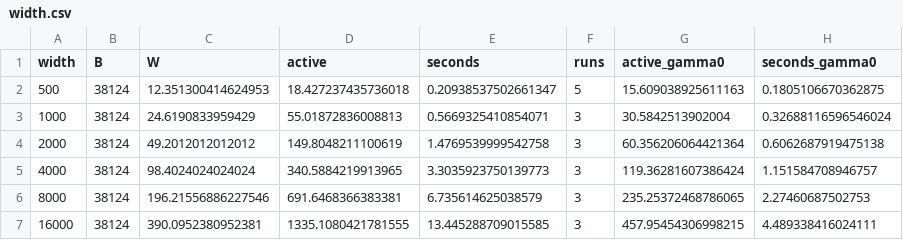
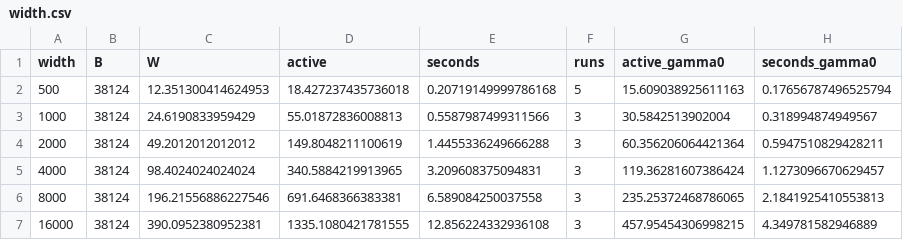
Before and after one commit to FroostySnoowman/CS-6050-GAP-2, a CSV file: knuth_plass/width.csv, drawn as a sheet.

```diff
--- a/knuth_plass/width.csv
+++ b/knuth_plass/width.csv
@@ -1,7 +1,7 @@
 width,B,W,active,seconds,runs,active_gamma0,seconds_gamma0
-500,38124,12.351300414624953,18.427237435736018,0.20938537502661347,5,15.609038925611163,0.1805106670362875
-1000,38124,24.6190833959429,55.01872836008813,0.5669325410854071,3,30.5842513902004,0.32688116596546024
-2000,38124,49.2012012012012,149.8048211100619,1.4769539999542758,3,60.356206064421364,0.6062687919475138
-4000,38124,98.4024024024024,340.5884219913965,3.3035923750139773,3,119.36281607386424,1.151584708946757
-8000,38124,196.21556886227546,691.6468366383381,6.735614625038579,3,235.25372468786065,2.27460687502753
-16000,38124,390.0952380952381,1335.1080421781555,13.445288709015585,3,457.95454306998215,4.489338416024111
+500,38124,12.351300414624953,18.427237435736018,0.20719149999786168,5,15.609038925611163,0.17656787496525794
+1000,38124,24.6190833959429,55.01872836008813,0.5587987499311566,3,30.5842513902004,0.318994874949567
+2000,38124,49.2012012012012,149.8048211100619,1.4455336249666288,3,60.356206064421364,0.5947510829428211
+4000,38124,98.4024024024024,340.5884219913965,3.209608375094831,3,119.36281607386424,1.1273096670629457
+8000,38124,196.21556886227546,691.6468366383381,6.589084250037558,3,235.25372468786065,2.1841925410553813
+16000,38124,390.0952380952381,1335.1080421781555,12.856224332936108,3,457.95454306998215,4.349781582946889
```
Also changed, not shown: knuth_plass/results.csv, 4 other files.
